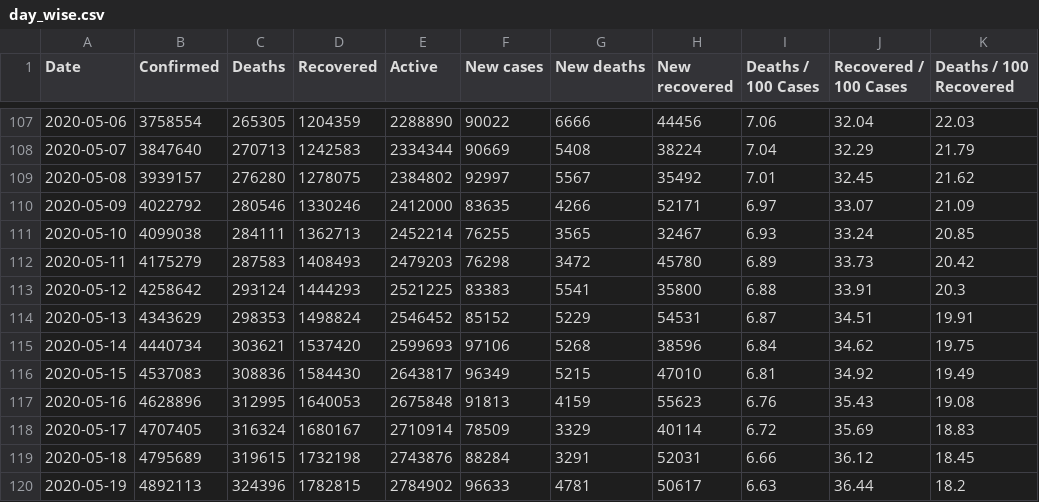
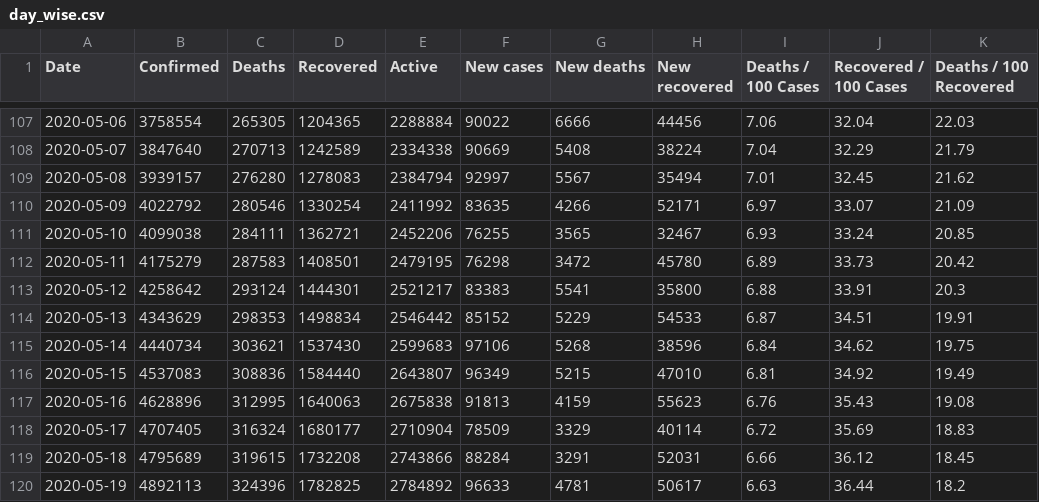
Before and after one commit to imdevskp/covid_19_jhu_data_web_scrap_and_cleaning, a CSV file: day_wise.csv, drawn as a sheet; only a part is shown, gaps mark what is left out; the diff covers the shown part only; the diff names each change by its address in the sheet, - before the commit and + after, or states it on an @@ line.

```diff
--- a/day_wise.csv
+++ b/day_wise.csv
-D107 (Recovered): 1204359
+D107 (Recovered): 1204365
-E107 (Active): 2288890
+E107 (Active): 2288884
-D108 (Recovered): 1242583
+D108 (Recovered): 1242589
-E108 (Active): 2334344
+E108 (Active): 2334338
-D109 (Recovered): 1278075
+D109 (Recovered): 1278083
-E109 (Active): 2384802
+E109 (Active): 2384794
-H109 (New recovered): 35492
+H109 (New recovered): 35494
-D110 (Recovered): 1330246
+D110 (Recovered): 1330254
-E110 (Active): 2412000
+E110 (Active): 2411992
-D111 (Recovered): 1362713
+D111 (Recovered): 1362721
-E111 (Active): 2452214
+E111 (Active): 2452206
-D112 (Recovered): 1408493
+D112 (Recovered): 1408501
-E112 (Active): 2479203
+E112 (Active): 2479195
-D113 (Recovered): 1444293
+D113 (Recovered): 1444301
-E113 (Active): 2521225
+E113 (Active): 2521217
-D114 (Recovered): 1498824
+D114 (Recovered): 1498834
-E114 (Active): 2546452
+E114 (Active): 2546442
-H114 (New recovered): 54531
+H114 (New recovered): 54533
-D115 (Recovered): 1537420
+D115 (Recovered): 1537430
-E115 (Active): 2599693
+E115 (Active): 2599683
-D116 (Recovered): 1584430
+D116 (Recovered): 1584440
-E116 (Active): 2643817
+E116 (Active): 2643807
-D117 (Recovered): 1640053
+D117 (Recovered): 1640063
-E117 (Active): 2675848
+E117 (Active): 2675838
-D118 (Recovered): 1680167
+D118 (Recovered): 1680177
-E118 (Active): 2710914
+E118 (Active): 2710904
-D119 (Recovered): 1732198
+D119 (Recovered): 1732208
-E119 (Active): 2743876
+E119 (Active): 2743866
-D120 (Recovered): 1782815
+D120 (Recovered): 1782825
-E120 (Active): 2784902
+E120 (Active): 2784892
```
Also changed, not shown: 1 added row and 138 edited cells elsewhere in this file, country_wise_latest.csv, 4 other files.
